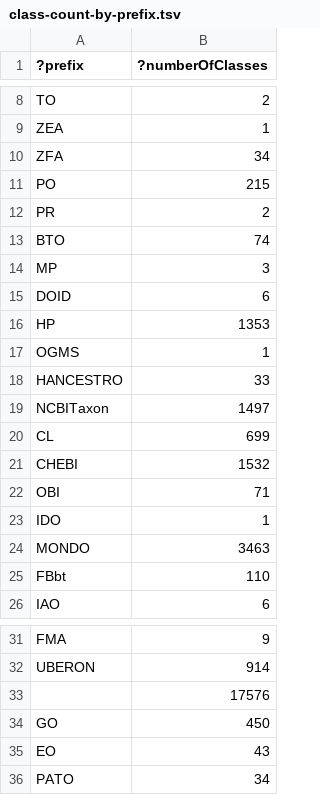
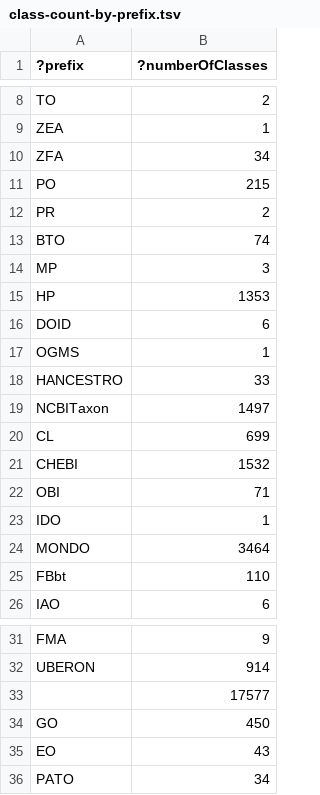
Before and after one commit to EBISPOT/efo, a TSV file: src/ontology/reports/class-count-by-prefix.tsv, drawn as a sheet; only a part is shown, gaps mark what is left out.

```diff
--- a/src/ontology/reports/class-count-by-prefix.tsv
+++ b/src/ontology/reports/class-count-by-prefix.tsv
@@ -14,4 +14,4 @@
 "MP"	3
+"HP"	1353
 "DOID"	6
-"HP"	1353
 "OGMS"	1
@@ -23,3 +23,3 @@
 "IDO"	1
-"MONDO"	3463
+"MONDO"	3464
 "FBbt"	110
@@ -32,3 +32,3 @@
 "UBERON"	914
-""	17576
+""	17577
 "GO"	450
```
Also changed, not shown: 6 other files.
